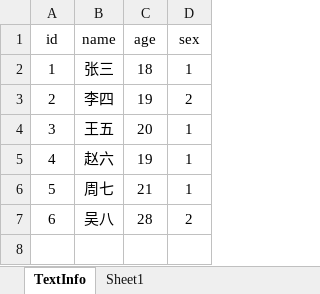
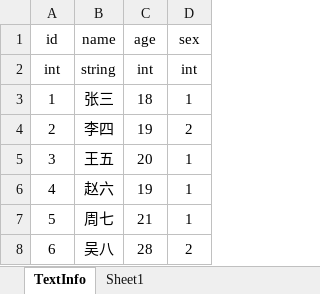
Before and after one commit to wankcn/BinaryExcelTool, an Excel workbook: Excel/TestInfo.xlsx, sheet TextInfo, drawn as a sheet; values as stored, in another font and other column widths than the file's, no borders; the diff names each change by its address in the sheet, - before the commit and + after, or states it on an @@ line.

Commit message:
excel工具二进制

```diff
--- a/Excel/TestInfo.xlsx (sheet TextInfo)
+++ b/Excel/TestInfo.xlsx (sheet TextInfo)
+row 2: int | string | int | int
```
Also changed, not shown: Excel/Player/PlayerInfo.xlsx, 25 other files.
